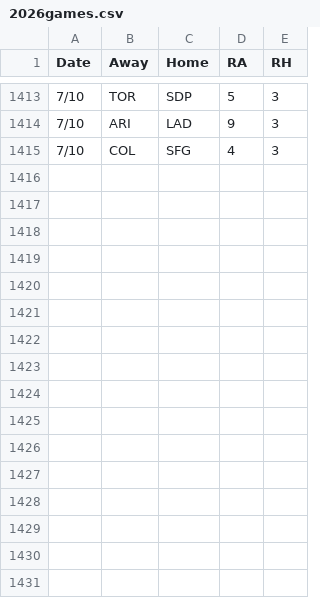
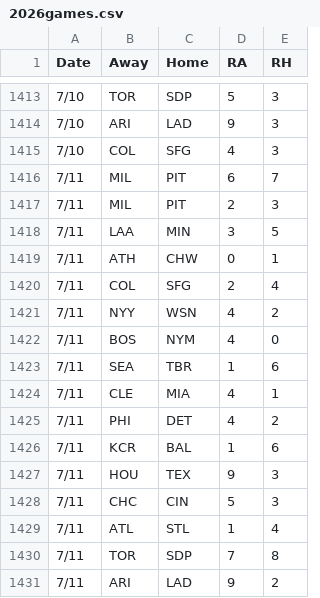
Before and after one commit to 2Skupz/2Skupz.github.io, a CSV file: mlbTiebreak/data/gameFiles/2026games.csv, drawn as a sheet; only a part is shown, gaps mark what is left out; the diff names each change by its address in the sheet, - before the commit and + after, or states it on an @@ line.

```diff
--- a/mlbTiebreak/data/gameFiles/2026games.csv
+++ b/mlbTiebreak/data/gameFiles/2026games.csv
+row 1416: 7/11 | MIL | PIT | 6 | 7
+row 1417: 7/11 | MIL | PIT | 2 | 3
+row 1418: 7/11 | LAA | MIN | 3 | 5
+row 1419: 7/11 | ATH | CHW | 0 | 1
+row 1420: 7/11 | COL | SFG | 2 | 4
+row 1421: 7/11 | NYY | WSN | 4 | 2
+row 1422: 7/11 | BOS | NYM | 4 | 0
+row 1423: 7/11 | SEA | TBR | 1 | 6
+row 1424: 7/11 | CLE | MIA | 4 | 1
+row 1425: 7/11 | PHI | DET | 4 | 2
+row 1426: 7/11 | KCR | BAL | 1 | 6
+row 1427: 7/11 | HOU | TEX | 9 | 3
+row 1428: 7/11 | CHC | CIN | 5 | 3
+row 1429: 7/11 | ATL | STL | 1 | 4
+row 1430: 7/11 | TOR | SDP | 7 | 8
+row 1431: 7/11 | ARI | LAD | 9 | 2
```
Also changed, not shown: 13 other files.
